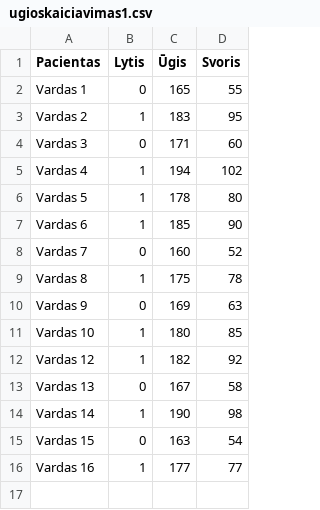
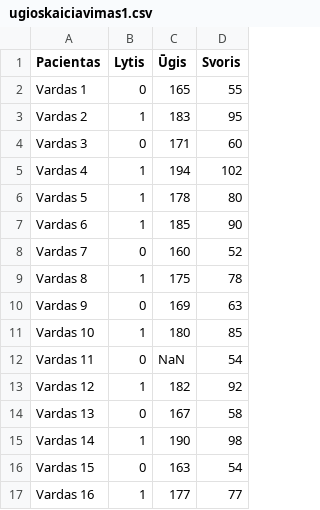
Before and after one commit to RitaVaitkunaite/ugioatstatymas, a CSV file: ugioskaiciavimas1.csv, drawn as a sheet.

Commit message:
Update ugioskaiciavimas1.csv

```diff
--- a/ugioskaiciavimas1.csv
+++ b/ugioskaiciavimas1.csv
@@ -11,2 +11,3 @@ Vardas 9,0,169,63
 Vardas 10,1,180,85
+Vardas 11,0,NaN,54
 Vardas 12,1,182,92
```
